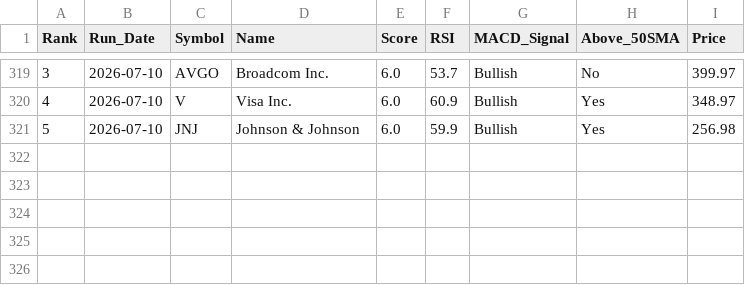
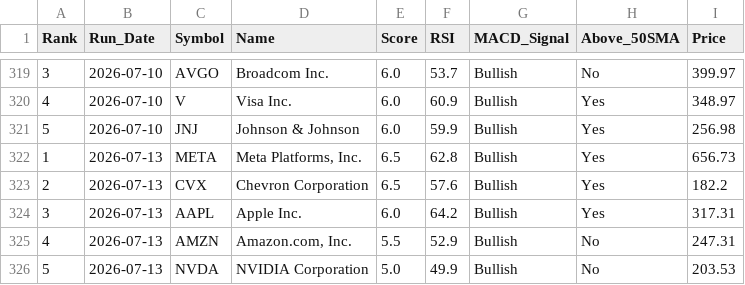
Before and after one commit to chandupal11/Rev-Ops-Forecasting-Agent, a CSV file: screener_history.csv, drawn as a sheet; only a part is shown, gaps mark what is left out.

```diff
--- a/screener_history.csv
+++ b/screener_history.csv
@@ -321 +321,6 @@ Rank,Run_Date,Symbol,Name,Score,RSI,MACD_Signal,Above_50SMA,Price
 5,2026-07-10,JNJ,Johnson & Johnson,6.0,59.9,Bullish,Yes,256.98
+1,2026-07-13,META,"Meta Platforms, Inc.",6.5,62.8,Bullish,Yes,656.73
+2,2026-07-13,CVX,Chevron Corporation,6.5,57.6,Bullish,Yes,182.2
+3,2026-07-13,AAPL,Apple Inc.,6.0,64.2,Bullish,Yes,317.31
+4,2026-07-13,AMZN,"Amazon.com, Inc.",5.5,52.9,Bullish,No,247.31
+5,2026-07-13,NVDA,NVIDIA Corporation,5.0,49.9,Bullish,No,203.53
```
Also changed, not shown: screener_results.csv.
